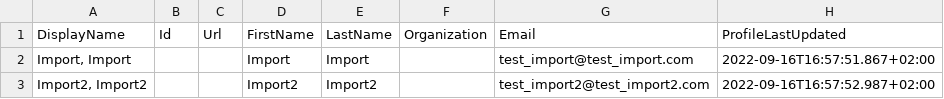
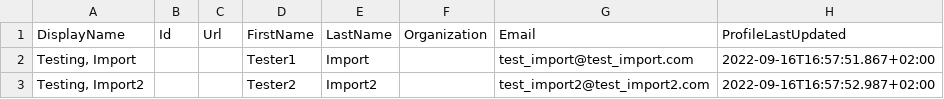
Before and after one commit to sethhonea/499, a CSV file: test_exported_contact_info.csv, drawn as a sheet; only a part is shown; the diff names each change by its address in the sheet, - before the commit and + after, or states it on an @@ line.

Commit message:
updated import

```diff
--- a/test_exported_contact_info.csv
+++ b/test_exported_contact_info.csv
-A2: Import, Import
+A2: Testing, Import
-D2: Import
+D2: Tester1
-A3: Import2, Import2
+A3: Testing, Import2
-D3: Import2
+D3: Tester2
```
Also changed, not shown: 2 other files.
